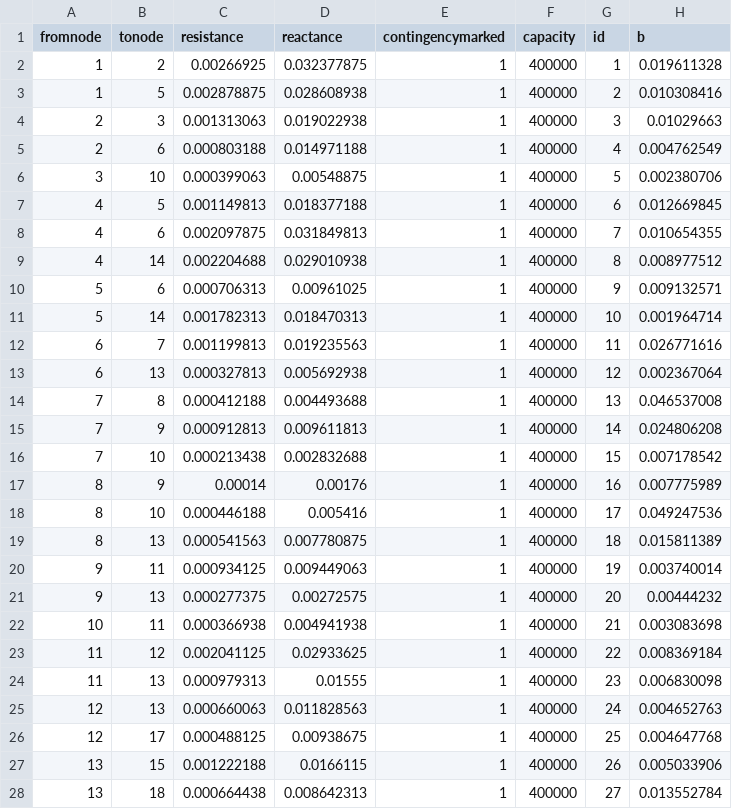
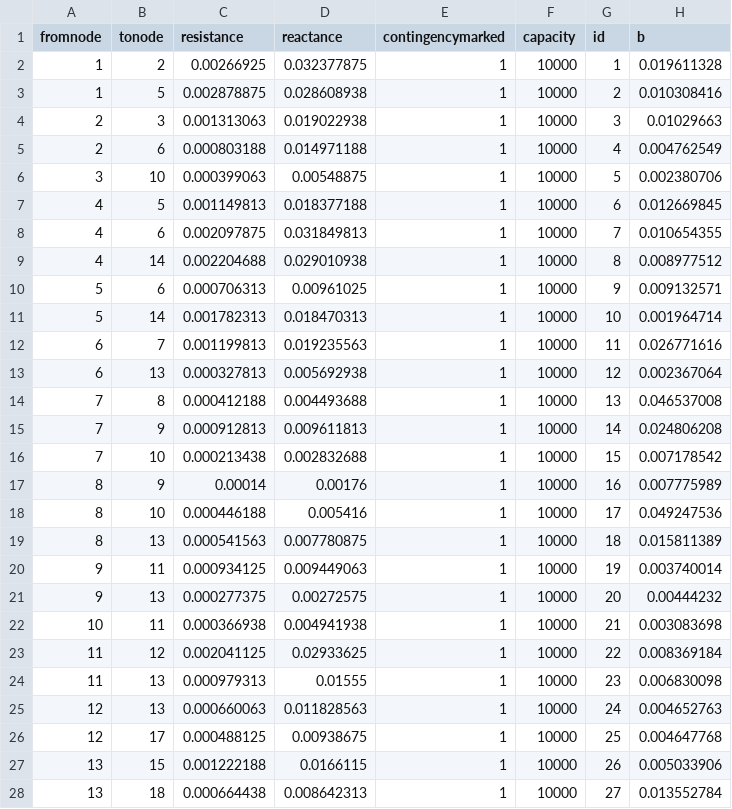
Before and after one commit to salbert-antwi/power-systems-optimization, a CSV file: Notebooks/testcase/Tran36_b_csv.csv, drawn as a sheet; only a part is shown; the diff covers the shown part only.

```diff
--- a/Notebooks/testcase/Tran36_b_csv.csv
+++ b/Notebooks/testcase/Tran36_b_csv.csv
@@ -1,28 +1,28 @@
 fromnode,tonode,resistance,reactance,contingencymarked,capacity,id,b
-1,2,0.00266925,0.032377875,1,400000,1,0.019611328
-1,5,0.002878875,0.028608938,1,400000,2,0.010308416
-2,3,0.001313063,0.019022938,1,400000,3,0.01029663
-2,6,0.000803188,0.014971188,1,400000,4,0.004762549
-3,10,0.000399063,0.00548875,1,400000,5,0.002380706
-4,5,0.001149813,0.018377188,1,400000,6,0.012669845
-4,6,0.002097875,0.031849813,1,400000,7,0.010654355
-4,14,0.002204688,0.029010938,1,400000,8,0.008977512
-5,6,0.000706313,0.00961025,1,400000,9,0.009132571
-5,14,0.001782313,0.018470313,1,400000,10,0.001964714
-6,7,0.001199813,0.019235563,1,400000,11,0.026771616
-6,13,0.000327813,0.005692938,1,400000,12,0.002367064
-7,8,0.000412188,0.004493688,1,400000,13,0.046537008
-7,9,0.000912813,0.009611813,1,400000,14,0.024806208
-7,10,0.000213438,0.002832688,1,400000,15,0.007178542
-8,9,0.00014,0.00176,1,400000,16,0.007775989
-8,10,0.000446188,0.005416,1,400000,17,0.049247536
-8,13,0.000541563,0.007780875,1,400000,18,0.015811389
-9,11,0.000934125,0.009449063,1,400000,19,0.003740014
-9,13,0.000277375,0.00272575,1,400000,20,0.00444232
-10,11,0.000366938,0.004941938,1,400000,21,0.003083698
-11,12,0.002041125,0.02933625,1,400000,22,0.008369184
-11,13,0.000979313,0.01555,1,400000,23,0.006830098
-12,13,0.000660063,0.011828563,1,400000,24,0.004652763
-12,17,0.000488125,0.00938675,1,400000,25,0.004647768
-13,15,0.001222188,0.0166115,1,400000,26,0.005033906
-13,18,0.000664438,0.008642313,1,400000,27,0.013552784
+1,2,0.00266925,0.032377875,1,10000,1,0.019611328
+1,5,0.002878875,0.028608938,1,10000,2,0.010308416
+2,3,0.001313063,0.019022938,1,10000,3,0.01029663
+2,6,0.000803188,0.014971188,1,10000,4,0.004762549
+3,10,0.000399063,0.00548875,1,10000,5,0.002380706
+4,5,0.001149813,0.018377188,1,10000,6,0.012669845
+4,6,0.002097875,0.031849813,1,10000,7,0.010654355
+4,14,0.002204688,0.029010938,1,10000,8,0.008977512
+5,6,0.000706313,0.00961025,1,10000,9,0.009132571
+5,14,0.001782313,0.018470313,1,10000,10,0.001964714
+6,7,0.001199813,0.019235563,1,10000,11,0.026771616
+6,13,0.000327813,0.005692938,1,10000,12,0.002367064
+7,8,0.000412188,0.004493688,1,10000,13,0.046537008
+7,9,0.000912813,0.009611813,1,10000,14,0.024806208
+7,10,0.000213438,0.002832688,1,10000,15,0.007178542
+8,9,0.00014,0.00176,1,10000,16,0.007775989
+8,10,0.000446188,0.005416,1,10000,17,0.049247536
+8,13,0.000541563,0.007780875,1,10000,18,0.015811389
+9,11,0.000934125,0.009449063,1,10000,19,0.003740014
+9,13,0.000277375,0.00272575,1,10000,20,0.00444232
+10,11,0.000366938,0.004941938,1,10000,21,0.003083698
+11,12,0.002041125,0.02933625,1,10000,22,0.008369184
+11,13,0.000979313,0.01555,1,10000,23,0.006830098
+12,13,0.000660063,0.011828563,1,10000,24,0.004652763
+12,17,0.000488125,0.00938675,1,10000,25,0.004647768
+13,15,0.001222188,0.0166115,1,10000,26,0.005033906
+13,18,0.000664438,0.008642313,1,10000,27,0.013552784
```
Also changed, not shown: 39 edited cells elsewhere in this file, 22 other files.
